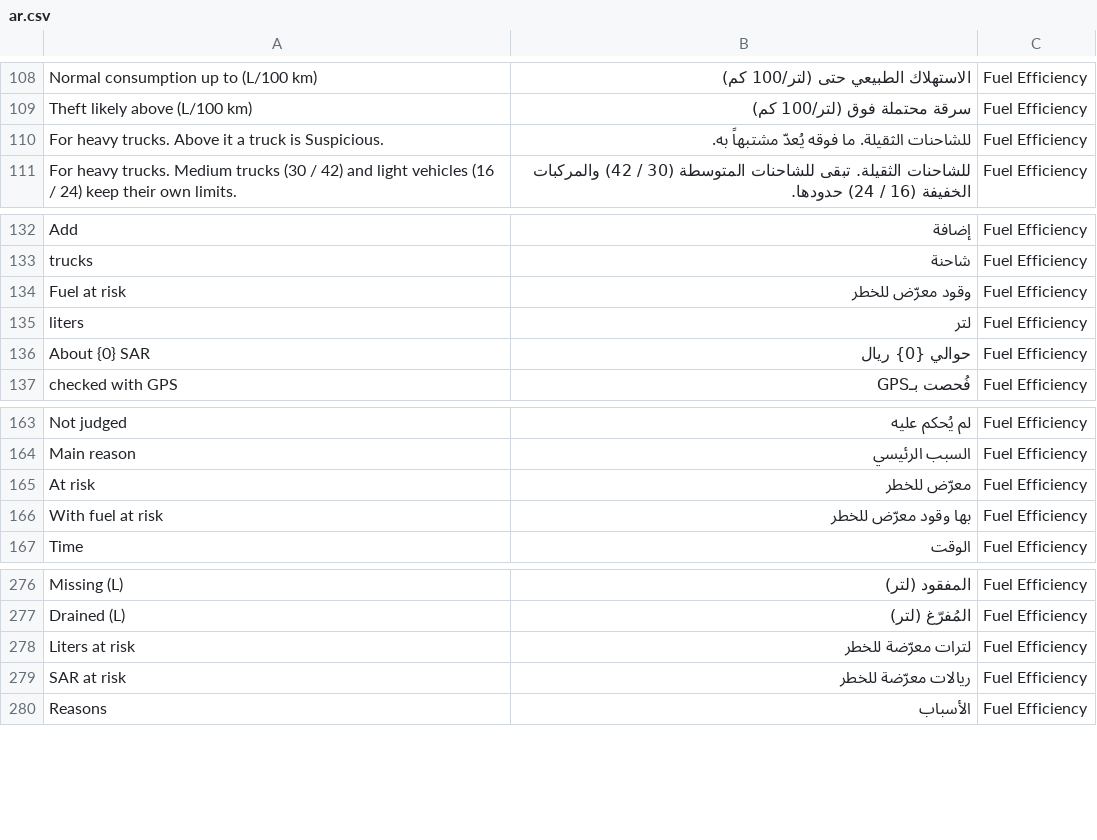
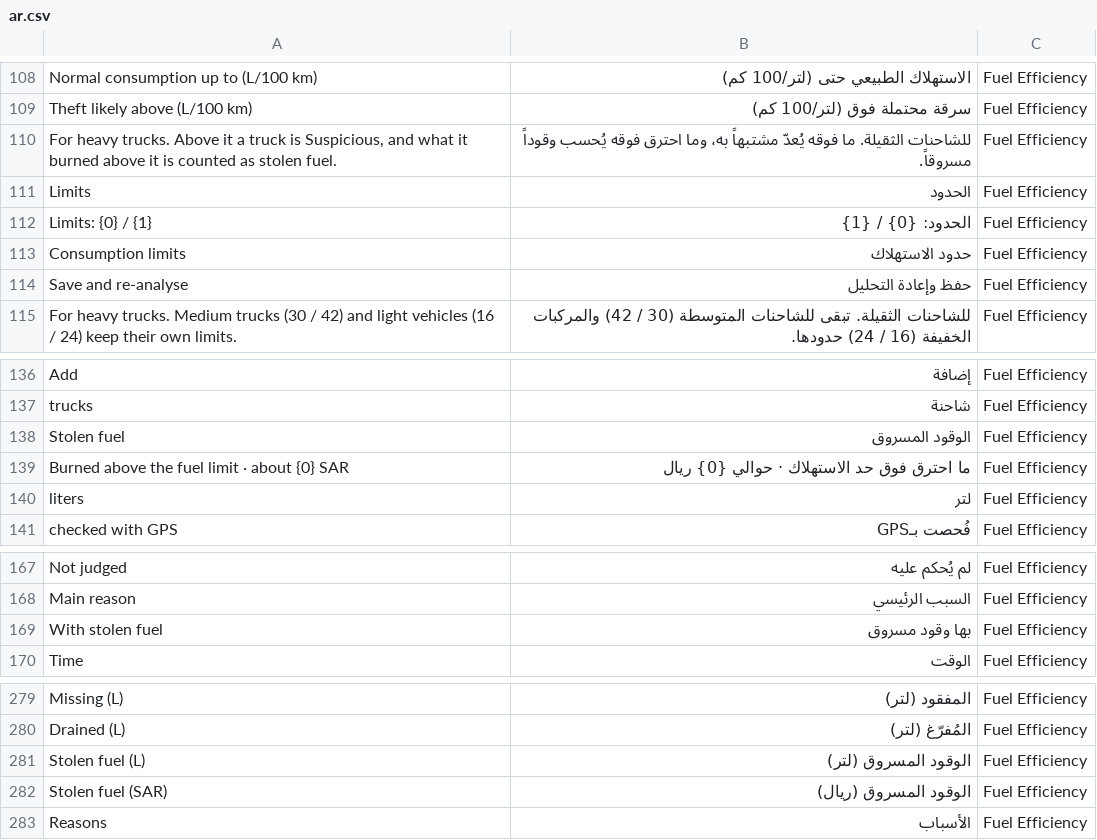
Before and after one commit to osamaalhimyari/frappe_app_apis, a CSV file: app_apis/translations/ar.csv, drawn as a sheet; only a part is shown, gaps mark what is left out.

```diff
--- a/app_apis/translations/ar.csv
+++ b/app_apis/translations/ar.csv
@@ -109,3 +109,7 @@
 "Theft likely above (L/100 km)","سرقة محتملة فوق (لتر/100 كم)","Fuel Efficiency"
-"For heavy trucks. Above it a truck is Suspicious.","للشاحنات الثقيلة. ما فوقه يُعدّ مشتبهاً به.","Fuel Efficiency"
+"For heavy trucks. Above it a truck is Suspicious, and what it burned above it is counted as stolen fuel.","للشاحنات الثقيلة. ما فوقه يُعدّ مشتبهاً به، وما احترق فوقه يُحسب وقوداً مسروقاً.","Fuel Efficiency"
+"Limits","الحدود","Fuel Efficiency"
+"Limits: {0} / {1}","الحدود: {0} / {1}","Fuel Efficiency"
+"Consumption limits","حدود الاستهلاك","Fuel Efficiency"
+"Save and re-analyse","حفظ وإعادة التحليل","Fuel Efficiency"
 "For heavy trucks. Medium trucks (30 / 42) and light vehicles (16 / 24) keep their own limits.","للشاحنات الثقيلة. تبقى للشاحنات المتوسطة (30 / 42) والمركبات الخفيفة (16 / 24) حدودها.","Fuel Efficiency"
@@ -133,5 +137,5 @@
 "trucks","شاحنة","Fuel Efficiency"
-"Fuel at risk","وقود معرّض للخطر","Fuel Efficiency"
+"Stolen fuel","الوقود المسروق","Fuel Efficiency"
+"Burned above the fuel limit · about {0} SAR","ما احترق فوق حد الاستهلاك · حوالي {0} ريال","Fuel Efficiency"
 "liters","لتر","Fuel Efficiency"
-"About {0} SAR","حوالي {0} ريال","Fuel Efficiency"
 "checked with GPS","فُحصت بـGPS","Fuel Efficiency"
@@ -164,4 +168,3 @@
 "Main reason","السبب الرئيسي","Fuel Efficiency"
-"At risk","معرّض للخطر","Fuel Efficiency"
-"With fuel at risk","بها وقود معرّض للخطر","Fuel Efficiency"
+"With stolen fuel","بها وقود مسروق","Fuel Efficiency"
 "Time","الوقت","Fuel Efficiency"
@@ -277,4 +280,4 @@
 "Drained (L)","المُفرّغ (لتر)","Fuel Efficiency"
-"Liters at risk","لترات معرّضة للخطر","Fuel Efficiency"
-"SAR at risk","ريالات معرّضة للخطر","Fuel Efficiency"
+"Stolen fuel (L)","الوقود المسروق (لتر)","Fuel Efficiency"
+"Stolen fuel (SAR)","الوقود المسروق (ريال)","Fuel Efficiency"
 "Reasons","الأسباب","Fuel Efficiency"
```
Also changed, not shown: 2 other files.
